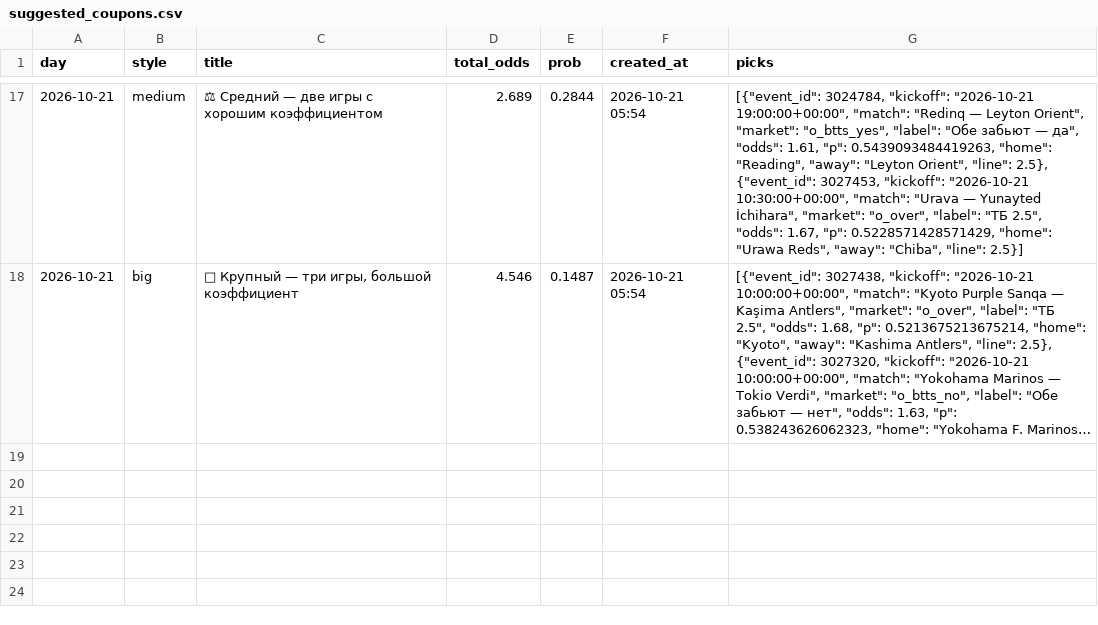
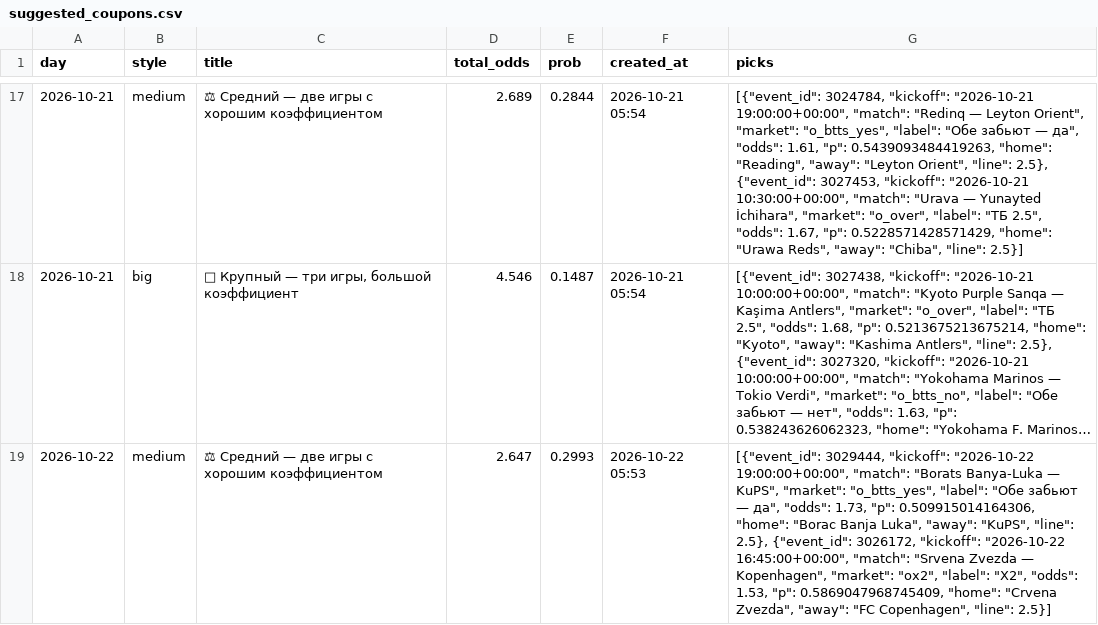
Before and after one commit to socceranalyser/soccer-analyser, a CSV file: data/state/suggested_coupons.csv, drawn as a sheet; only a part is shown, gaps mark what is left out; long unchanged cells end in …; the diff names each change by its address in the sheet, - before the commit and + after, or states it on an @@ line.

```diff
--- a/data/state/suggested_coupons.csv
+++ b/data/state/suggested_coupons.csv
+row 19: 2026-10-22 | medium | ⚖ Средний — две игры с хорошим коэффициентом | 2.647 | 0.2993 | 2026-10-22 05:53 | [{"event_id": 3029444, "kickoff": "2026-10-22 19:00:00+00:00", "match": "Borats Banya-Luka — KuPS", "market": "o_btts_yes", "label": "Обе забьют — да", "odds": 1.73, "p": 0.509915014164306, "home": "Borac Banja Luka", "away": "KuPS", "line": 2.5}, {"event_id": 3026172, "kickoff": "2026-10-22 16:45:00+00:00", "match": "Srvena Zvezda — Kopenhagen", "market": "ox2", "label": "X2", "odds": 1.53, "p": 0.5869047968745409, "home": "Crvena Zvezda", "away": "FC Copenhagen", "line": 2.5}]
```
Also changed, not shown: data/state/runs.csv, 6 other files.
